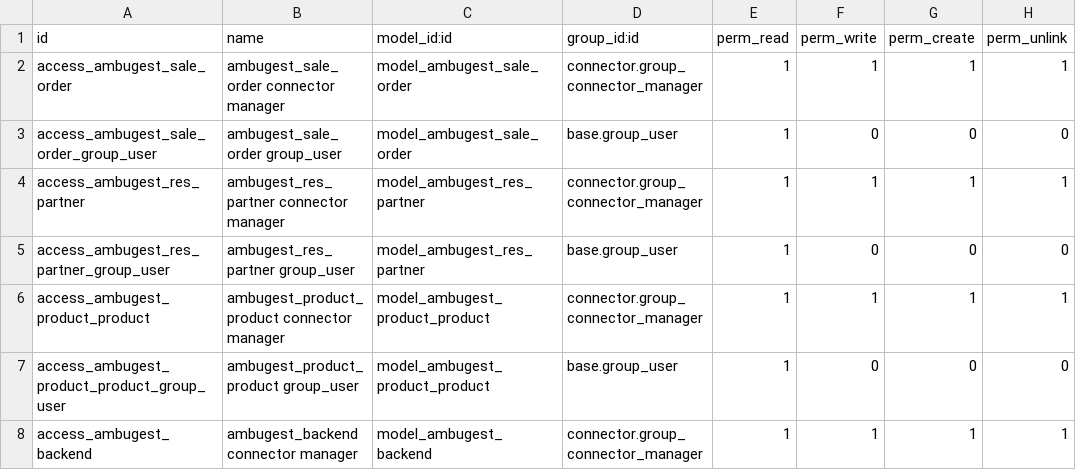
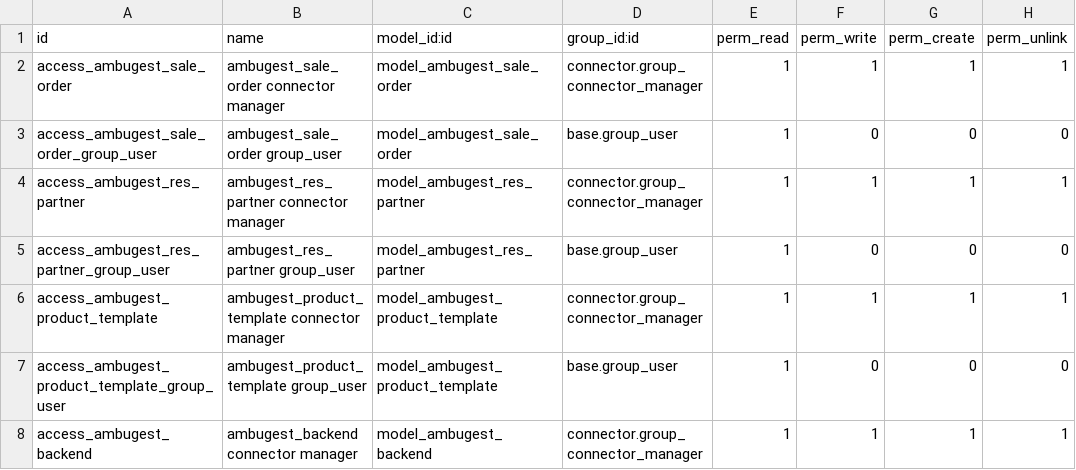
Before and after one commit to oxigensalud/odoo-addons, a CSV file: connector_ambugest/security/ir.model.access.csv, drawn as a sheet.

Commit message:
[IMP] connector_ambugest: sync with products

```diff
--- a/connector_ambugest/security/ir.model.access.csv
+++ b/connector_ambugest/security/ir.model.access.csv
@@ -5,4 +5,4 @@ id,name,model_id:id,group_id:id,perm_read,perm_write,perm_create,perm_unlink
 "access_ambugest_res_partner_group_user","ambugest_res_partner group_user","model_ambugest_res_partner","base.group_user",1,0,0,0
-"access_ambugest_product_product","ambugest_product_product connector manager","model_ambugest_product_product","connector.group_connector_manager",1,1,1,1
-"access_ambugest_product_product_group_user","ambugest_product_product group_user","model_ambugest_product_product","base.group_user",1,0,0,0
+"access_ambugest_product_template","ambugest_product_template connector manager","model_ambugest_product_template","connector.group_connector_manager",1,1,1,1
+"access_ambugest_product_template_group_user","ambugest_product_template group_user","model_ambugest_product_template","base.group_user",1,0,0,0
 "access_ambugest_backend","ambugest_backend connector manager","model_ambugest_backend","connector.group_connector_manager",1,1,1,1
```
Also changed, not shown: 20 other files.
